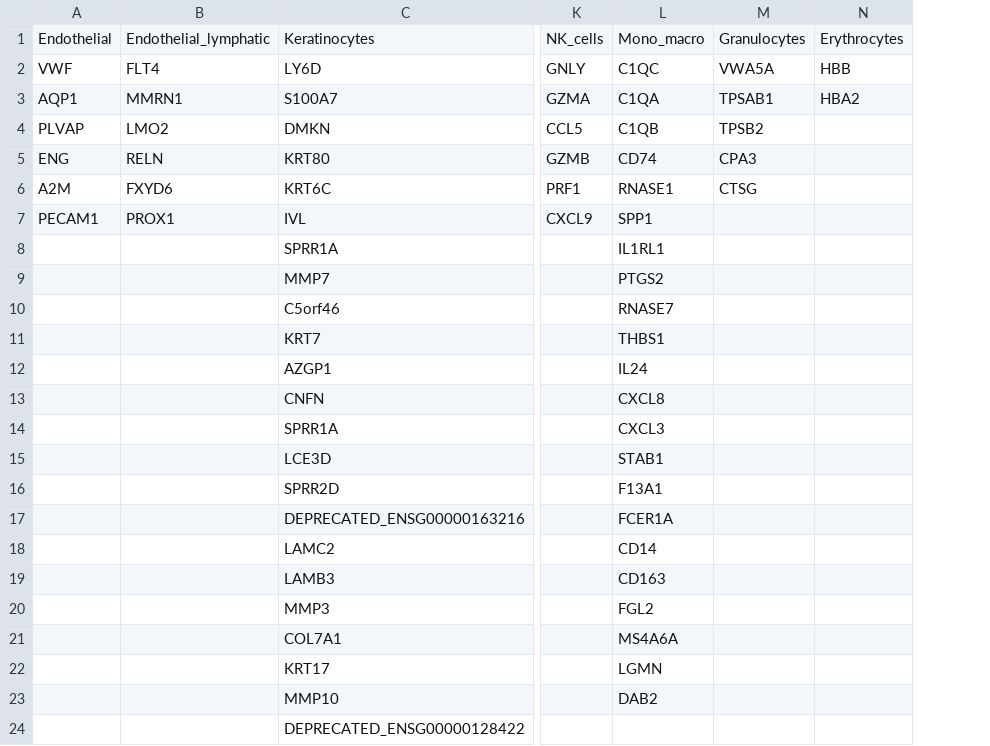
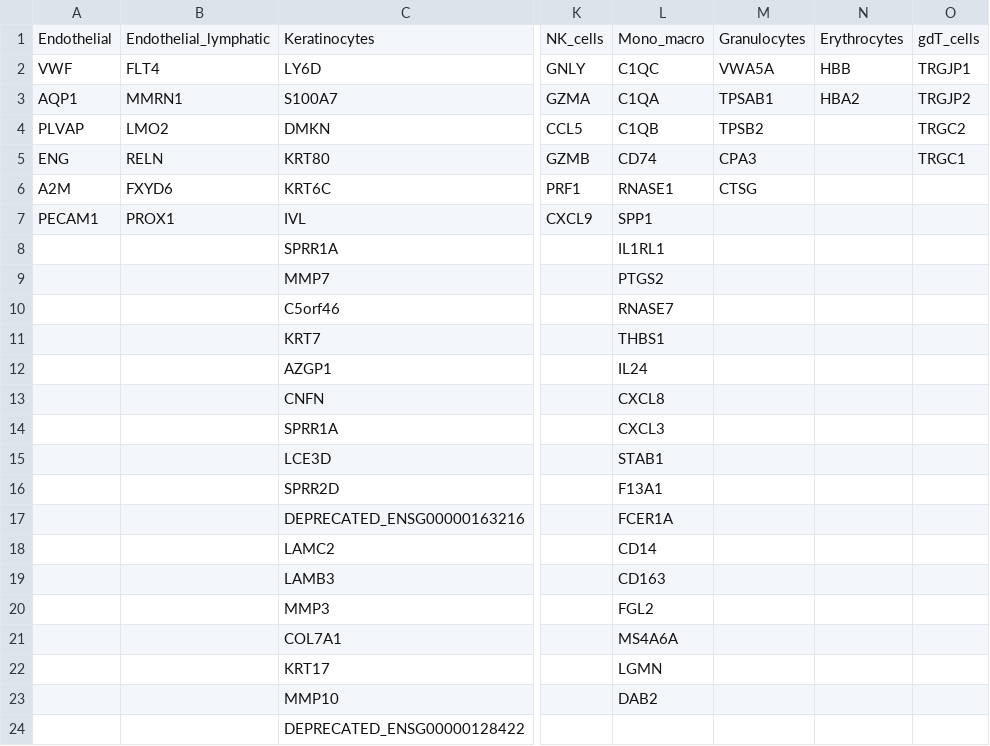
Before and after one commit to cbib/SpaceBlocks, a TSV file: config/snakemake_cell_markers.tsv, drawn as a sheet; only a part is shown, gaps mark what is left out; the diff names each change by its address in the sheet, - before the commit and + after, or states it on an @@ line.

```diff
--- a/config/snakemake_cell_markers.tsv
+++ b/config/snakemake_cell_markers.tsv
+column O, rows 1-5: gdT_cells | TRGJP1 | TRGJP2 | TRGC2 | TRGC1
```
Also changed, not shown: 10 other files.
